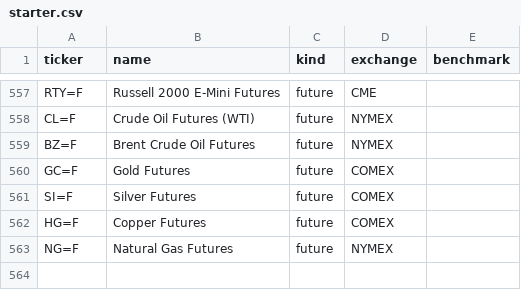
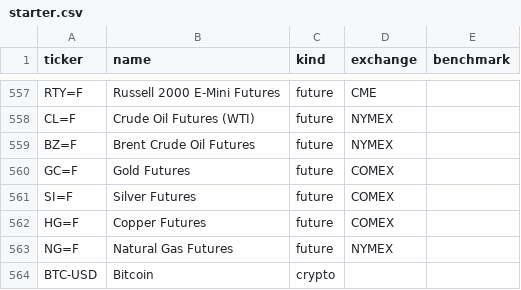
Before and after one commit to overshard/finance, a CSV file: universe/starter.csv, drawn as a sheet; only a part is shown, gaps mark what is left out; the diff names each change by its address in the sheet, - before the commit and + after, or states it on an @@ line.

```diff
--- a/universe/starter.csv
+++ b/universe/starter.csv
+row 564: BTC-USD | Bitcoin | crypto
```
Also changed, not shown: 8 other files.
